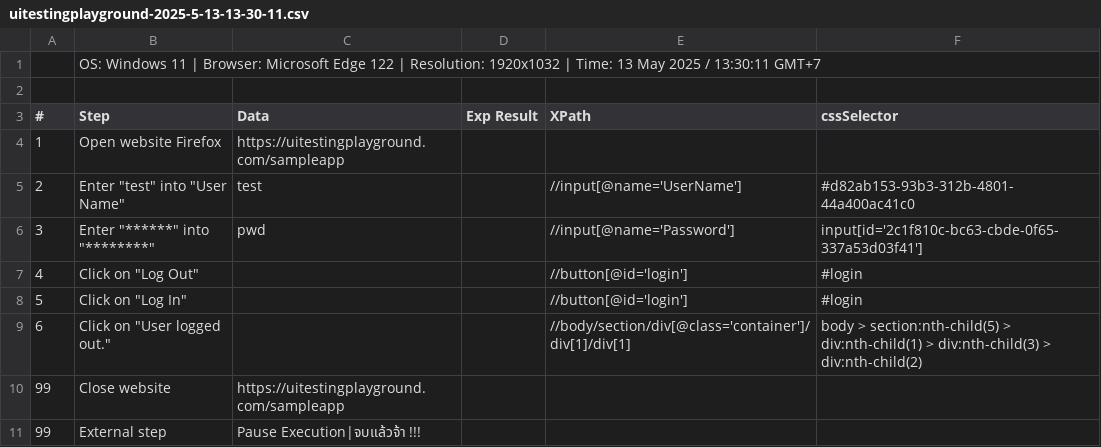
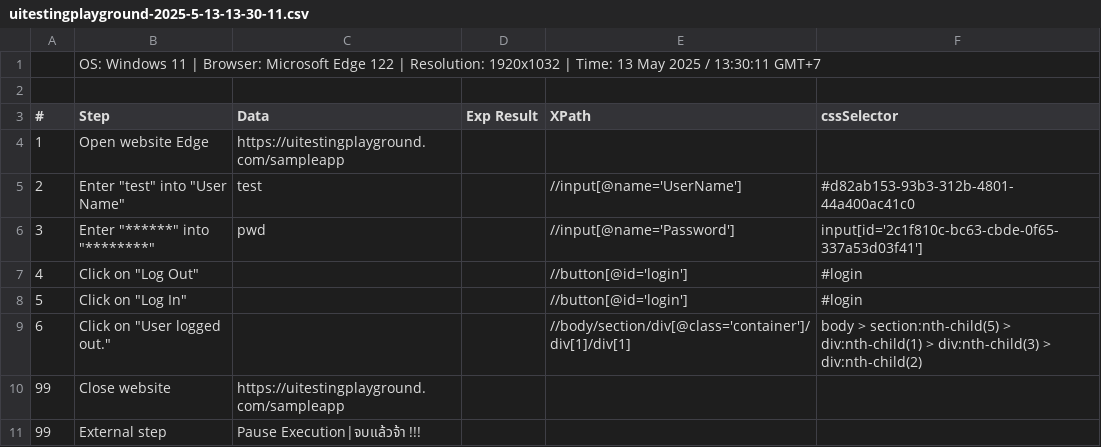
Before and after one commit to yarmyen10/robotframework101, a CSV file: projects/demo2/uitestingplayground-2025-5-13-13-30-11.csv, drawn as a sheet.

```diff
--- a/projects/demo2/uitestingplayground-2025-5-13-13-30-11.csv
+++ b/projects/demo2/uitestingplayground-2025-5-13-13-30-11.csv
@@ -3,3 +3,3 @@
 "#" , "Step"                                                                                                    , "Data"                                     , "Exp Result", "XPath"                                               , "cssSelector"
-"1" , "Open website Firefox"                                                                                    , "https://uitestingplayground.com/sampleapp", ""          , ""                                                    , ""
+"1" , "Open website Edge"                                                                                    , "https://uitestingplayground.com/sampleapp", ""          , ""                                                    , ""
 "2" , "Enter ""test"" into ""User Name"""                                                                       , "test"                                     , ""          , "//input[@name='UserName']"                           , "#d82ab153-93b3-312b-4801-44a400ac41c0"
```
Also changed, not shown: 57 other files.
